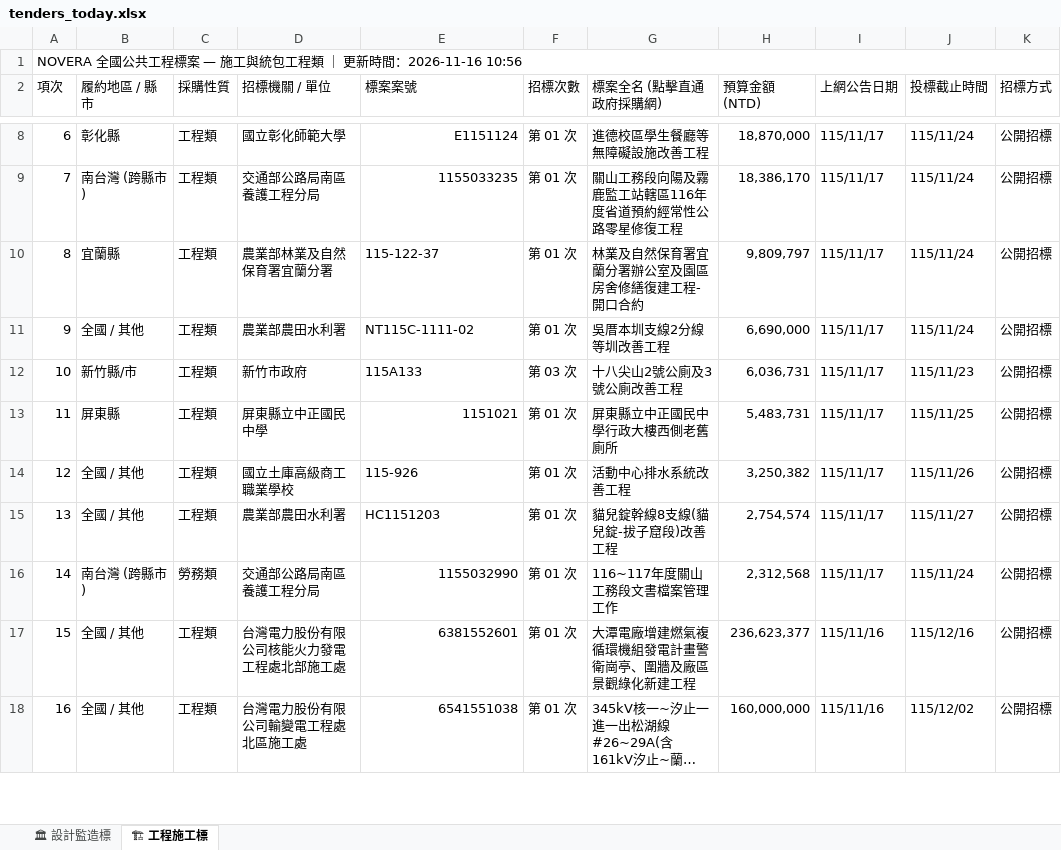
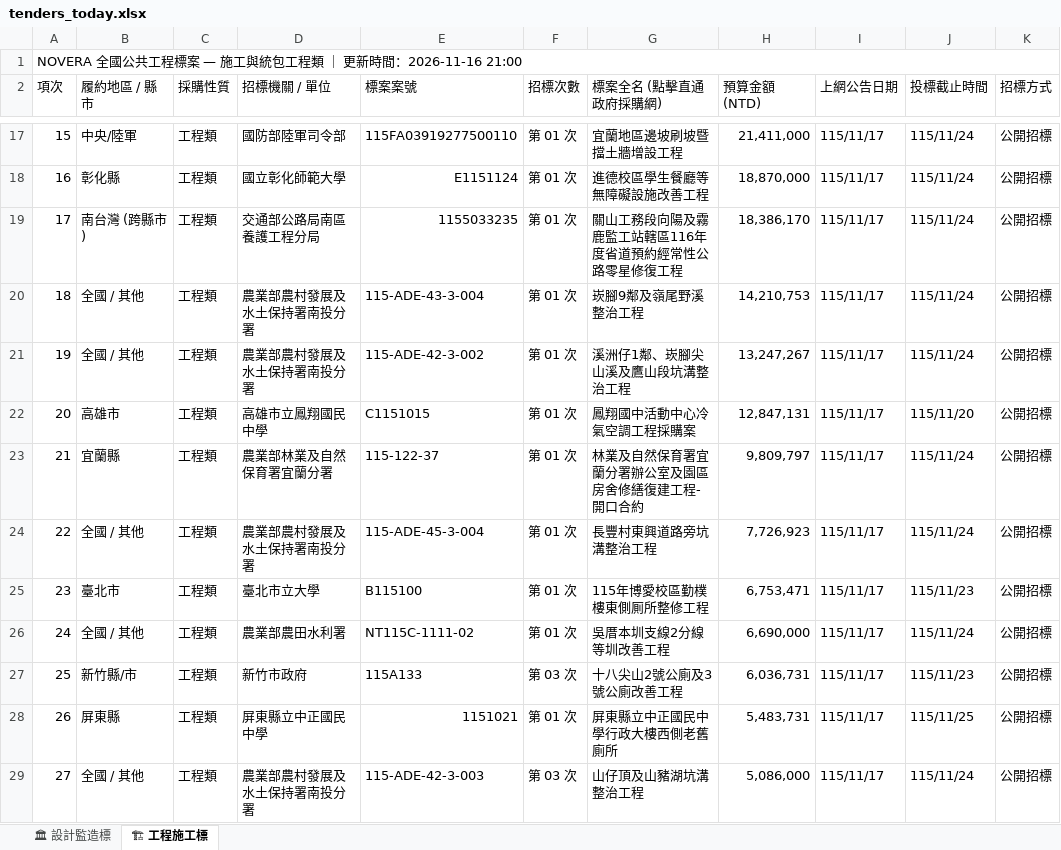
Before and after one commit to gardenai0222-a11y/gardenai0222-a11y.github.io, an Excel workbook: tenders_today.xlsx, sheet 🏗 工程施工標, drawn as a sheet; only a part is shown, gaps mark what is left out; the shorter side is filled out with more unchanged rows; long unchanged cells end in …; values as stored, in another font and other column widths than the file's, no cell formats; the diff covers the shown part only; the diff names each change by its address in the sheet, - before the commit and + after, or states it on an @@ line.

```diff
--- a/tenders_today.xlsx (sheet 🏗 工程施工標)
+++ b/tenders_today.xlsx (sheet 🏗 工程施工標)
@@ column A (項次) renumbered between rows 1 and 390 @@
+row 17: 15 | 中央/陸軍 | 工程類 | 國防部陸軍司令部 | 115FA03919277500110 | 第 01 次 | 宜蘭地區邊坡刷坡暨擋土牆增設工程 | 21,411,000 | 115/11/17 | 115/11/24 | 公開招標
+row 20: 18 | 全國 / 其他 | 工程類 | 農業部農村發展及水土保持署南投分署 | 115-ADE-43-3-004 | 第 01 次 | 崁腳9鄰及嶺尾野溪整治工程 | 14,210,753 | 115/11/17 | 115/11/24 | 公開招標
+row 21: 19 | 全國 / 其他 | 工程類 | 農業部農村發展及水土保持署南投分署 | 115-ADE-42-3-002 | 第 01 次 | 溪洲仔1鄰、崁腳尖山溪及鷹山段坑溝整治工程 | 13,247,267 | 115/11/17 | 115/11/24 | 公開招標
+row 22: 20 | 高雄市 | 工程類 | 高雄市立鳳翔國民中學 | C1151015 | 第 01 次 | 鳳翔國中活動中心冷氣空調工程採購案 | 12,847,131 | 115/11/17 | 115/11/20 | 公開招標
+row 24: 22 | 全國 / 其他 | 工程類 | 農業部農村發展及水土保持署南投分署 | 115-ADE-45-3-004 | 第 01 次 | 長豐村東興道路旁坑溝整治工程 | 7,726,923 | 115/11/17 | 115/11/24 | 公開招標
+row 25: 23 | 臺北市 | 工程類 | 臺北市立大學 | B115100 | 第 01 次 | 115年博愛校區勤樸樓東側厠所整修工程 | 6,753,471 | 115/11/17 | 115/11/23 | 公開招標
+row 29: 27 | 全國 / 其他 | 工程類 | 農業部農村發展及水土保持署南投分署 | 115-ADE-42-3-003 | 第 03 次 | 山仔頂及山豬湖坑溝整治工程 | 5,086,000 | 115/11/17 | 115/11/24 | 公開招標
```
Also changed, not shown: 28 added rows, 106 removed rows and 1 edited cell elsewhere in this sheet, sheet 🏛 設計監造標, cell formats, 今日政府電子採購網.xlsx, 2 other files.
